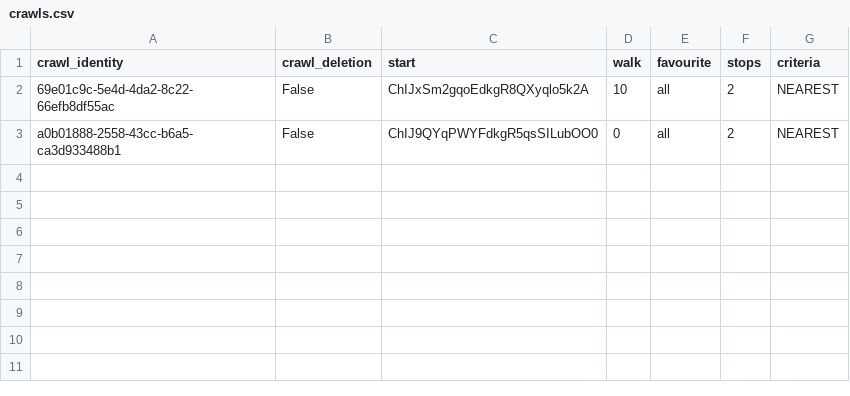
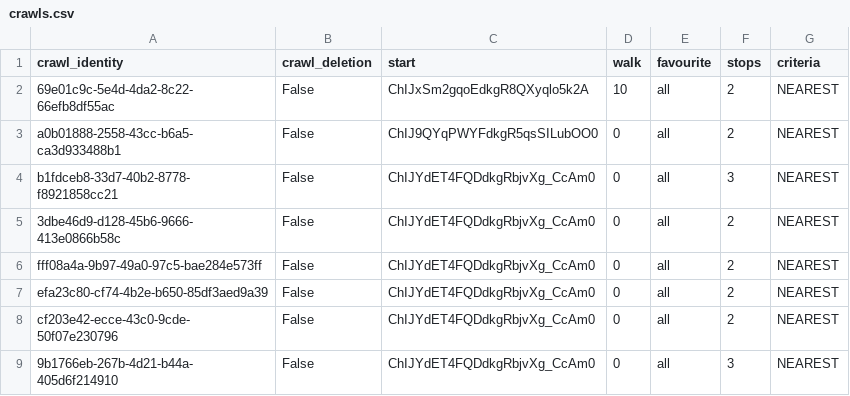
Before and after one commit to cartsmate/thepubcrawls, a CSV file: files/crawls.csv, drawn as a sheet.

Commit message:
fix crawl map

```diff
--- a/files/crawls.csv
+++ b/files/crawls.csv
@@ -3 +3,7 @@ crawl_identity,crawl_deletion,start,walk,favourite,stops,criteria
 a0b01888-2558-43cc-b6a5-ca3d933488b1,False,ChIJ9QYqPWYFdkgR5qsSILubOO0,0,all,2,NEAREST
+b1fdceb8-33d7-40b2-8778-f8921858cc21,False,ChIJYdET4FQDdkgRbjvXg_CcAm0,0,all,3,NEAREST
+3dbe46d9-d128-45b6-9666-413e0866b58c,False,ChIJYdET4FQDdkgRbjvXg_CcAm0,0,all,2,NEAREST
+fff08a4a-9b97-49a0-97c5-bae284e573ff,False,ChIJYdET4FQDdkgRbjvXg_CcAm0,0,all,2,NEAREST
+efa23c80-cf74-4b2e-b650-85df3aed9a39,False,ChIJYdET4FQDdkgRbjvXg_CcAm0,0,all,2,NEAREST
+cf203e42-ecce-43c0-9cde-50f07e230796,False,ChIJYdET4FQDdkgRbjvXg_CcAm0,0,all,2,NEAREST
+9b1766eb-267b-4d21-b44a-405d6f214910,False,ChIJYdET4FQDdkgRbjvXg_CcAm0,0,all,3,NEAREST
```
Also changed, not shown: 1 other file.
